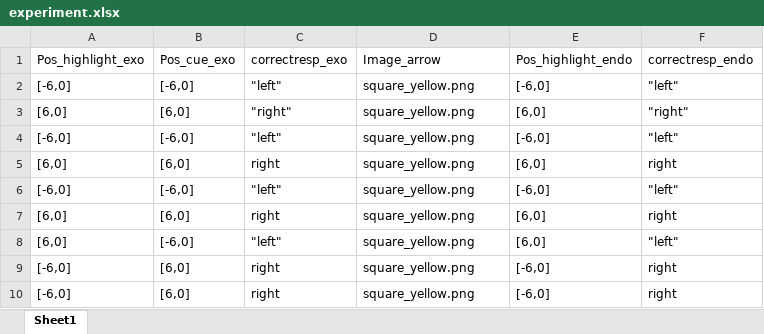
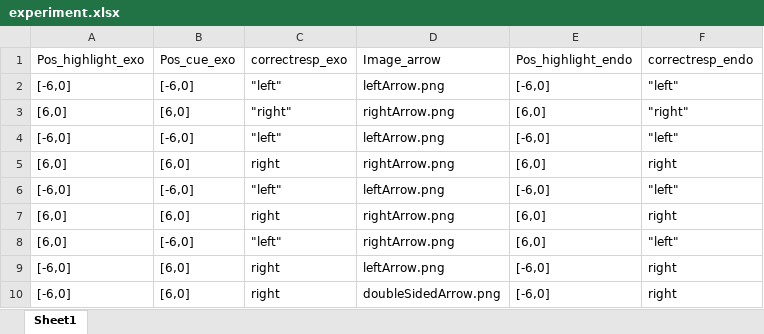
Before and after one commit to imyatharth11/Posners_paradigm_experiment, an Excel workbook: experiment.xlsx, sheet Sheet1, drawn as a sheet; values as stored, in another font and other column widths than the file's, no borders; the diff names each change by its address in the sheet, - before the commit and + after, or states it on an @@ line.

Commit message:
updated excel

```diff
--- a/experiment.xlsx (sheet Sheet1)
+++ b/experiment.xlsx (sheet Sheet1)
-D2 (Image_arrow): square_yellow.png
+D2 (Image_arrow): leftArrow.png
-D3 (Image_arrow): square_yellow.png
+D3 (Image_arrow): rightArrow.png
-D4 (Image_arrow): square_yellow.png
+D4 (Image_arrow): leftArrow.png
-D5 (Image_arrow): square_yellow.png
+D5 (Image_arrow): rightArrow.png
-D6 (Image_arrow): square_yellow.png
+D6 (Image_arrow): leftArrow.png
-D7:D8 (Image_arrow): square_yellow.png
+D7:D8 (Image_arrow): rightArrow.png
-D9 (Image_arrow): square_yellow.png
+D9 (Image_arrow): leftArrow.png
-D10 (Image_arrow): square_yellow.png
+D10 (Image_arrow): doubleSidedArrow.png
```
